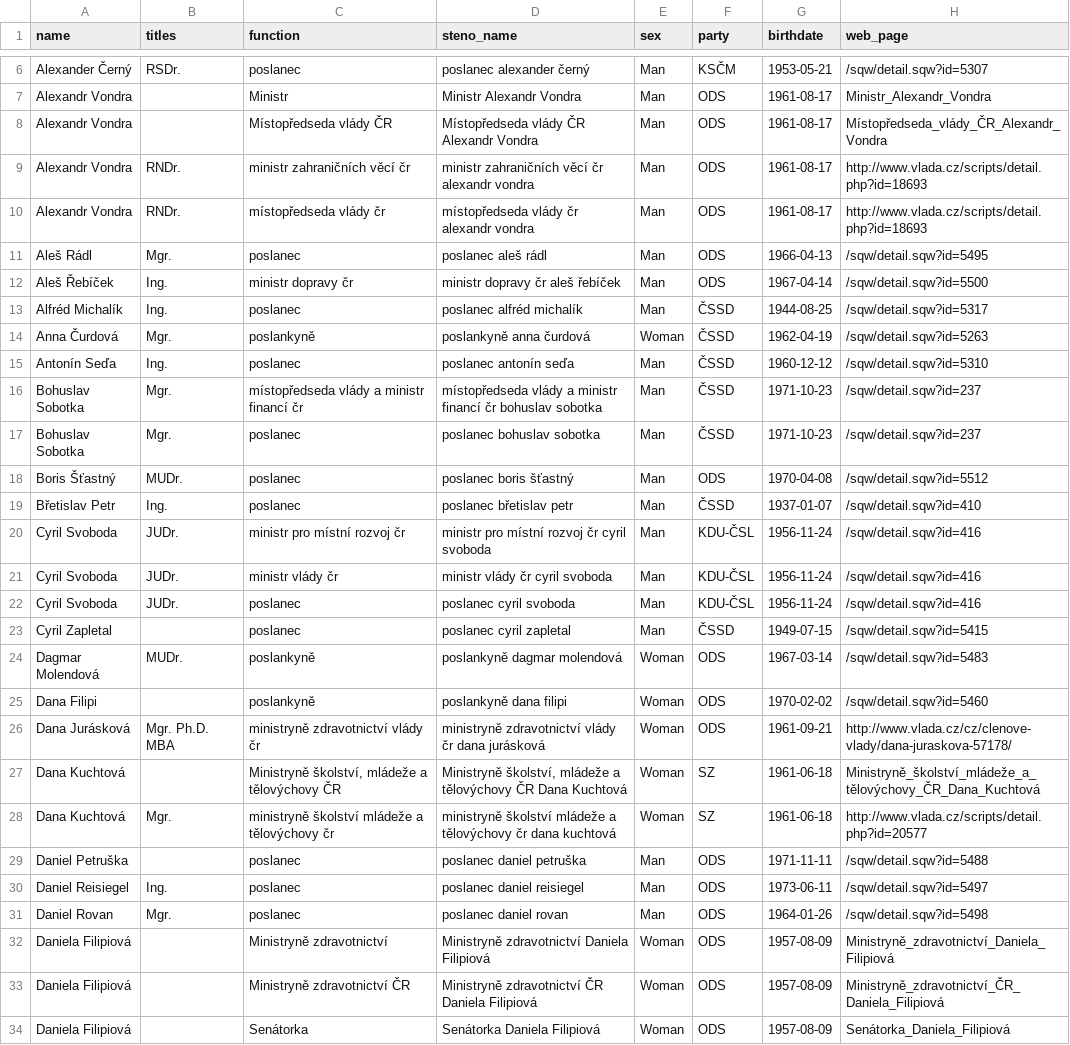
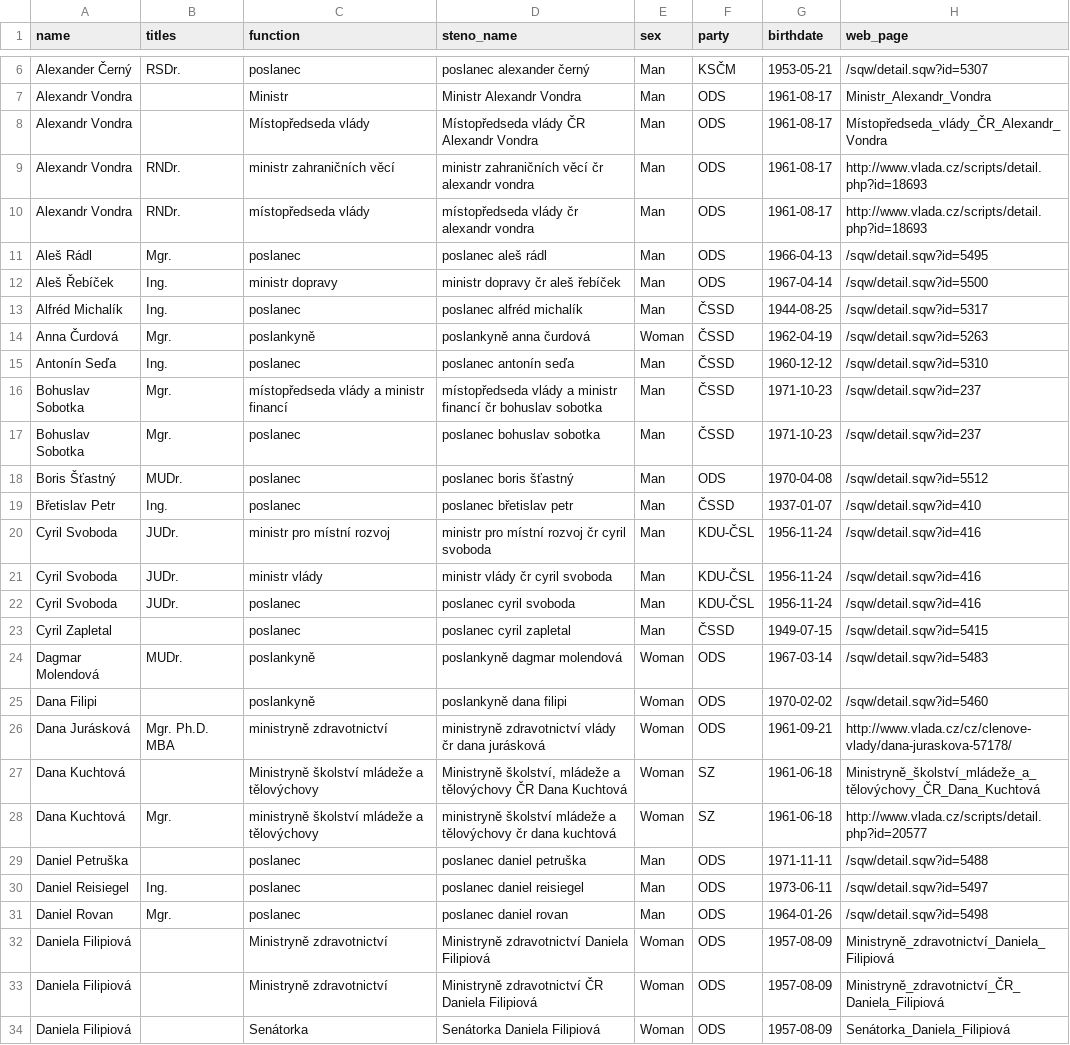
Before and after one commit to mbercas/psp_cz, a TSV file: metadata/speakers_summary_2006.tsv, drawn as a sheet; only a part is shown, gaps mark what is left out; the diff covers the shown part only.

Commit message:
Make consisten function column in dataset
 - clean-up medatadata so all function names are consistent
 - generae_pandas
    + adds a column function to the dataset,
    + populates function with function column in metadata
    + strip names to avoid empty spaces

```diff
--- a/metadata/speakers_summary_2006.tsv
+++ b/metadata/speakers_summary_2006.tsv
@@ -7,7 +7,7 @@ Alexander Černý	RSDr.	poslanec	poslanec alexander černý	Man	KSČM	1953-05-21
 Alexandr Vondra		Ministr	Ministr Alexandr Vondra	Man	ODS	1961-08-17	Ministr_Alexandr_Vondra
-Alexandr Vondra		Místopředseda vlády ČR	Místopředseda vlády ČR Alexandr Vondra	Man	ODS	1961-08-17	Místopředseda_vlády_ČR_Alexandr_Vondra
-Alexandr Vondra	RNDr. 	ministr zahraničních věcí čr	ministr zahraničních věcí čr alexandr vondra	Man	ODS	1961-08-17	http://www.vlada.cz/scripts/detail.php?id=18693
-Alexandr Vondra	RNDr. 	místopředseda vlády čr	místopředseda vlády čr alexandr vondra	Man	ODS	1961-08-17	http://www.vlada.cz/scripts/detail.php?id=18693
+Alexandr Vondra		Místopředseda vlády	Místopředseda vlády ČR Alexandr Vondra	Man	ODS	1961-08-17	Místopředseda_vlády_ČR_Alexandr_Vondra
+Alexandr Vondra	RNDr. 	ministr zahraničních věcí	ministr zahraničních věcí čr alexandr vondra	Man	ODS	1961-08-17	http://www.vlada.cz/scripts/detail.php?id=18693
+Alexandr Vondra	RNDr. 	místopředseda vlády	místopředseda vlády čr alexandr vondra	Man	ODS	1961-08-17	http://www.vlada.cz/scripts/detail.php?id=18693
 Aleš Rádl	Mgr.	poslanec	poslanec aleš rádl	Man	ODS	1966-04-13	/sqw/detail.sqw?id=5495
-Aleš Řebíček	Ing.	ministr dopravy čr	ministr dopravy čr aleš řebíček	Man	ODS	1967-04-14	/sqw/detail.sqw?id=5500
+Aleš Řebíček	Ing.	ministr dopravy	ministr dopravy čr aleš řebíček	Man	ODS	1967-04-14	/sqw/detail.sqw?id=5500
 Alfréd Michalík	Ing.	poslanec	poslanec alfréd michalík	Man	ČSSD	1944-08-25	/sqw/detail.sqw?id=5317
@@ -15,3 +15,3 @@ Anna Čurdová	Mgr.	poslankyně	poslankyně anna čurdová	Woman	ČSSD	1962-04-1
 Antonín Seďa	Ing.	poslanec	poslanec antonín seďa	Man	ČSSD	1960-12-12	/sqw/detail.sqw?id=5310
-Bohuslav Sobotka	Mgr.	místopředseda vlády a ministr financí čr	místopředseda vlády a ministr financí čr bohuslav sobotka	Man	ČSSD	1971-10-23	/sqw/detail.sqw?id=237
+Bohuslav Sobotka	Mgr.	místopředseda vlády a ministr financí	místopředseda vlády a ministr financí čr bohuslav sobotka	Man	ČSSD	1971-10-23	/sqw/detail.sqw?id=237
 Bohuslav Sobotka	Mgr.	poslanec	poslanec bohuslav sobotka	Man	ČSSD	1971-10-23	/sqw/detail.sqw?id=237
@@ -19,4 +19,4 @@ Boris Šťastný	MUDr.	poslanec	poslanec boris šťastný	Man	ODS	1970-04-08	/sq
 Břetislav Petr	Ing.	poslanec	poslanec břetislav petr	Man	ČSSD	1937-01-07	/sqw/detail.sqw?id=410
-Cyril Svoboda	JUDr.	ministr pro místní rozvoj čr	ministr pro místní rozvoj čr cyril svoboda	Man	KDU-ČSL	1956-11-24	/sqw/detail.sqw?id=416
-Cyril Svoboda	JUDr.	ministr vlády čr	ministr vlády čr cyril svoboda	Man	KDU-ČSL	1956-11-24	/sqw/detail.sqw?id=416
+Cyril Svoboda	JUDr.	ministr pro místní rozvoj	ministr pro místní rozvoj čr cyril svoboda	Man	KDU-ČSL	1956-11-24	/sqw/detail.sqw?id=416
+Cyril Svoboda	JUDr.	ministr vlády	ministr vlády čr cyril svoboda	Man	KDU-ČSL	1956-11-24	/sqw/detail.sqw?id=416
 Cyril Svoboda	JUDr.	poslanec	poslanec cyril svoboda	Man	KDU-ČSL	1956-11-24	/sqw/detail.sqw?id=416
@@ -25,5 +25,5 @@ Dagmar Molendová	MUDr.	poslankyně	poslankyně dagmar molendová	Woman	ODS	1967
 Dana Filipi		poslankyně	poslankyně dana filipi	Woman	ODS	1970-02-02	/sqw/detail.sqw?id=5460
-Dana Jurásková	Mgr. Ph.D. MBA	ministryně zdravotnictví vlády čr	ministryně zdravotnictví vlády čr dana jurásková	Woman	ODS	1961-09-21	http://www.vlada.cz/cz/clenove-vlady/dana-juraskova-57178/
-Dana Kuchtová		Ministryně školství, mládeže a tělovýchovy ČR	Ministryně školství, mládeže a tělovýchovy ČR Dana Kuchtová	Woman	SZ	1961-06-18	Ministryně_školství_mládeže_a_tělovýchovy_ČR_Dana_Kuchtová
-Dana Kuchtová	Mgr.	ministryně školství  mládeže a tělovýchovy čr	ministryně školství mládeže a tělovýchovy čr dana kuchtová	Woman	SZ	1961-06-18	http://www.vlada.cz/scripts/detail.php?id=20577
+Dana Jurásková	Mgr. Ph.D. MBA	ministryně zdravotnictví	ministryně zdravotnictví vlády čr dana jurásková	Woman	ODS	1961-09-21	http://www.vlada.cz/cz/clenove-vlady/dana-juraskova-57178/
+Dana Kuchtová		Ministryně školství mládeže a tělovýchovy	Ministryně školství, mládeže a tělovýchovy ČR Dana Kuchtová	Woman	SZ	1961-06-18	Ministryně_školství_mládeže_a_tělovýchovy_ČR_Dana_Kuchtová
+Dana Kuchtová	Mgr.	ministryně školství mládeže a tělovýchovy	ministryně školství mládeže a tělovýchovy čr dana kuchtová	Woman	SZ	1961-06-18	http://www.vlada.cz/scripts/detail.php?id=20577
 Daniel Petruška		poslanec	poslanec daniel petruška	Man	ODS	1971-11-11	/sqw/detail.sqw?id=5488
@@ -32,3 +32,3 @@ Daniel Rovan	Mgr.	poslanec	poslanec daniel rovan	Man	ODS	1964-01-26	/sqw/detail.
 Daniela Filipiová		Ministryně zdravotnictví	Ministryně zdravotnictví Daniela Filipiová	Woman	ODS	1957-08-09	Ministryně_zdravotnictví_Daniela_Filipiová
-Daniela Filipiová		Ministryně zdravotnictví ČR	Ministryně zdravotnictví ČR Daniela Filipiová	Woman	ODS	1957-08-09	Ministryně_zdravotnictví_ČR_Daniela_Filipiová
+Daniela Filipiová		Ministryně zdravotnictví	Ministryně zdravotnictví ČR Daniela Filipiová	Woman	ODS	1957-08-09	Ministryně_zdravotnictví_ČR_Daniela_Filipiová
 Daniela Filipiová		Senátorka	Senátorka Daniela Filipiová	Woman	ODS	1957-08-09	Senátorka_Daniela_Filipiová
```
Also changed, not shown: 53 edited cells elsewhere in this file, metadata/speakers_summary_1996.tsv, metadata/speakers_summary_1998.tsv, 14 other files.
